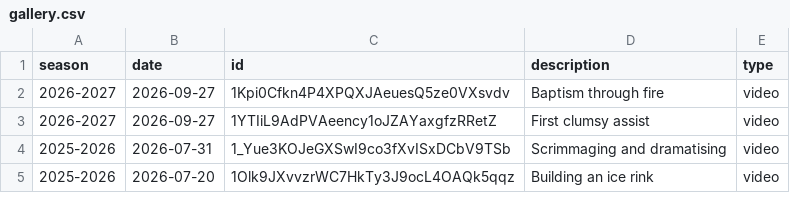
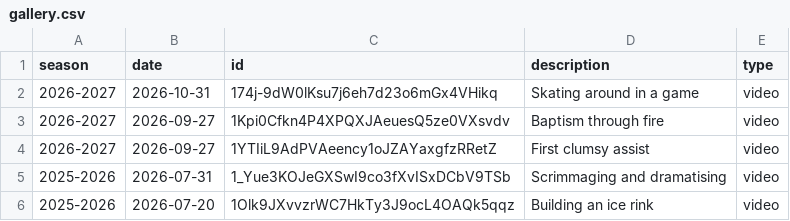
Before and after one commit to creamy-seas/flowboy-portfolio, a CSV file: data/gallery.csv, drawn as a sheet; only a part is shown.

```diff
--- a/data/gallery.csv
+++ b/data/gallery.csv
@@ -1,2 +1,3 @@
 season,date,id,description,type
+2026-2027,2026-10-31,174j-9dW0lKsu7j6eh7d23o6mGx4VHikq,Skating around in a game,video
 2026-2027,2026-09-27,1Kpi0Cfkn4P4XPQXJAeuesQ5ze0VXsvdv,Baptism through fire,video
```
Also changed, not shown: 2 other files.
